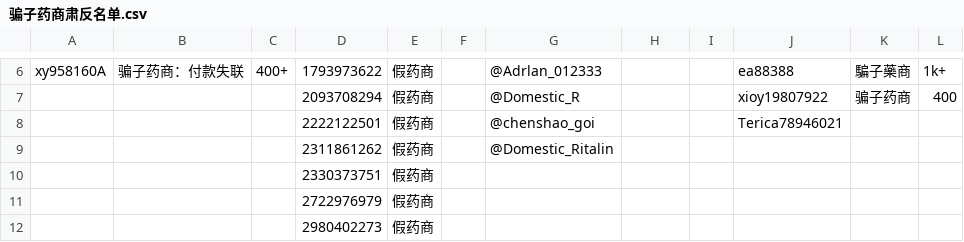
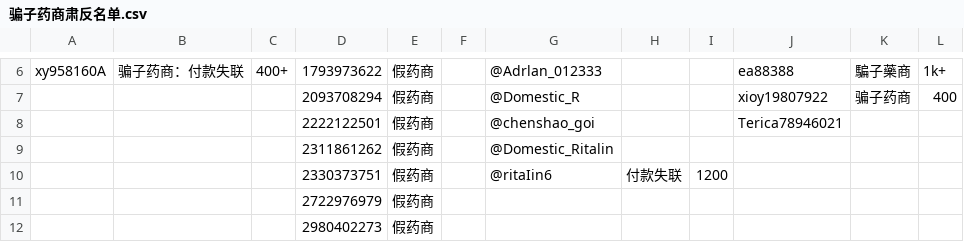
Before and after one commit to HomoYamakaze/HRT-price-comparison, a CSV file: 骗子药商肃反名单.csv, drawn as a sheet; only a part is shown, gaps mark what is left out; removed rows and columns are numbered as before the commit, all else as after; the diff names each change by its address in the sheet, - before the commit and + after, or states it on an @@ line.

```diff
--- a/骗子药商肃反名单.csv
+++ b/骗子药商肃反名单.csv
-row 10:  |  |  | 2330373751 | 假药商
+row 10:  |  |  | 2330373751 | 假药商 |  | @ritaIin6 | 付款失联 | 1200
```
Also changed, not shown: 骗子药商肃反名单(分類)/Telegram.csv.
